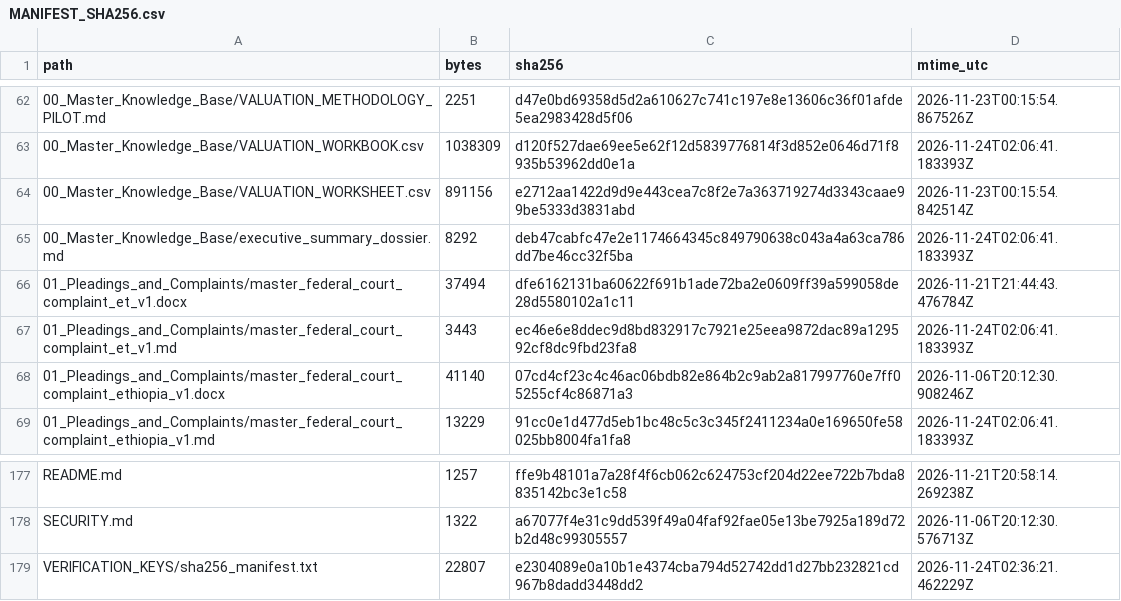
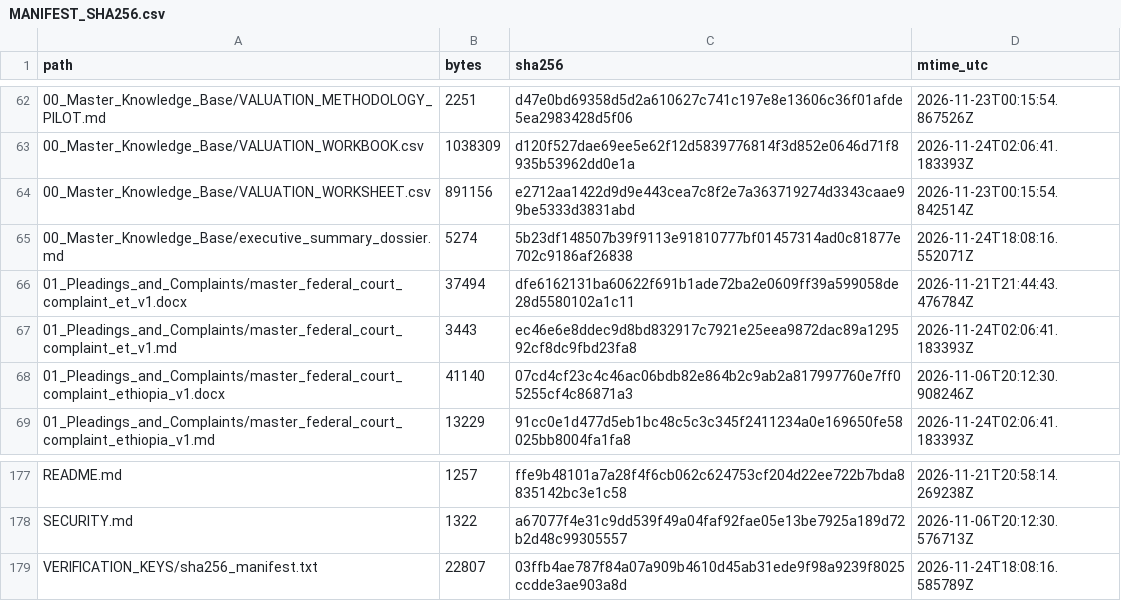
Before and after one commit to GlobalRestitutionAlliance/africa-us-et-ethiopia-master-litigation, a CSV file: 99_Archives_and_Manifests/MANIFEST_SHA256.csv, drawn as a sheet; only a part is shown, gaps mark what is left out.

Commit message:
REVERTED DUE TO UNPROMPTED MASS J3WFICATED DATA CORRUPTION BY COMPROMISED BIASED LLM/ARTIFICIAL INTELLIGENCE MODELS

```diff
--- a/99_Archives_and_Manifests/MANIFEST_SHA256.csv
+++ b/99_Archives_and_Manifests/MANIFEST_SHA256.csv
@@ -64,3 +64,3 @@ path,bytes,sha256,mtime_utc
 00_Master_Knowledge_Base/VALUATION_WORKSHEET.csv,891156,e2712aa1422d9d9e443cea7c8f2e7a363719274d3343caae99be5333d3831abd,2026-11-23T00:15:54.842514Z
-00_Master_Knowledge_Base/executive_summary_dossier.md,8292,deb47cabfc47e2e1174664345c849790638c043a4a63ca786dd7be46cc32f5ba,2026-11-24T02:06:41.183393Z
+00_Master_Knowledge_Base/executive_summary_dossier.md,5274,5b23df148507b39f9113e91810777bf01457314ad0c81877e702c9186af26838,2026-11-24T18:08:16.552071Z
 01_Pleadings_and_Complaints/master_federal_court_complaint_et_v1.docx,37494,dfe6162131ba60622f691b1ade72ba2e0609ff39a599058de28d5580102a1c11,2026-11-21T21:44:43.476784Z
@@ -178,2 +178,2 @@ README.md,1257,ffe9b48101a7a28f4f6cb062c624753cf204d22ee722b7bda8835142bc3e1c58,
 SECURITY.md,1322,a67077f4e31c9dd539f49a04faf92fae05e13be7925a189d72b2d48c99305557,2026-11-06T20:12:30.576713Z
-VERIFICATION_KEYS/sha256_manifest.txt,22807,e2304089e0a10b1e4374cba794d52742dd1d27bb232821cd967b8dadd3448dd2,2026-11-24T02:36:21.462229Z
+VERIFICATION_KEYS/sha256_manifest.txt,22807,03ffb4ae787f84a07a909b4610d45ab31ede9f98a9239f8025ccdde3ae903a8d,2026-11-24T18:08:16.585789Z
```
Also changed, not shown: 2 other files.
